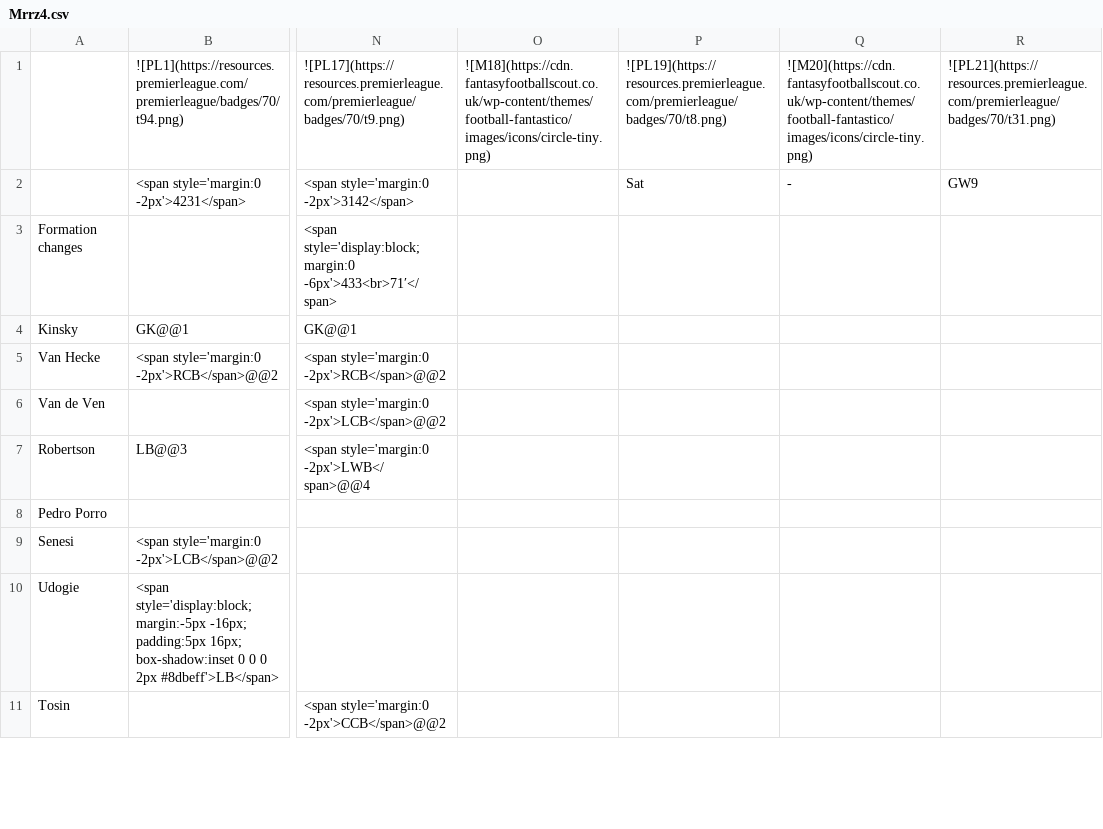
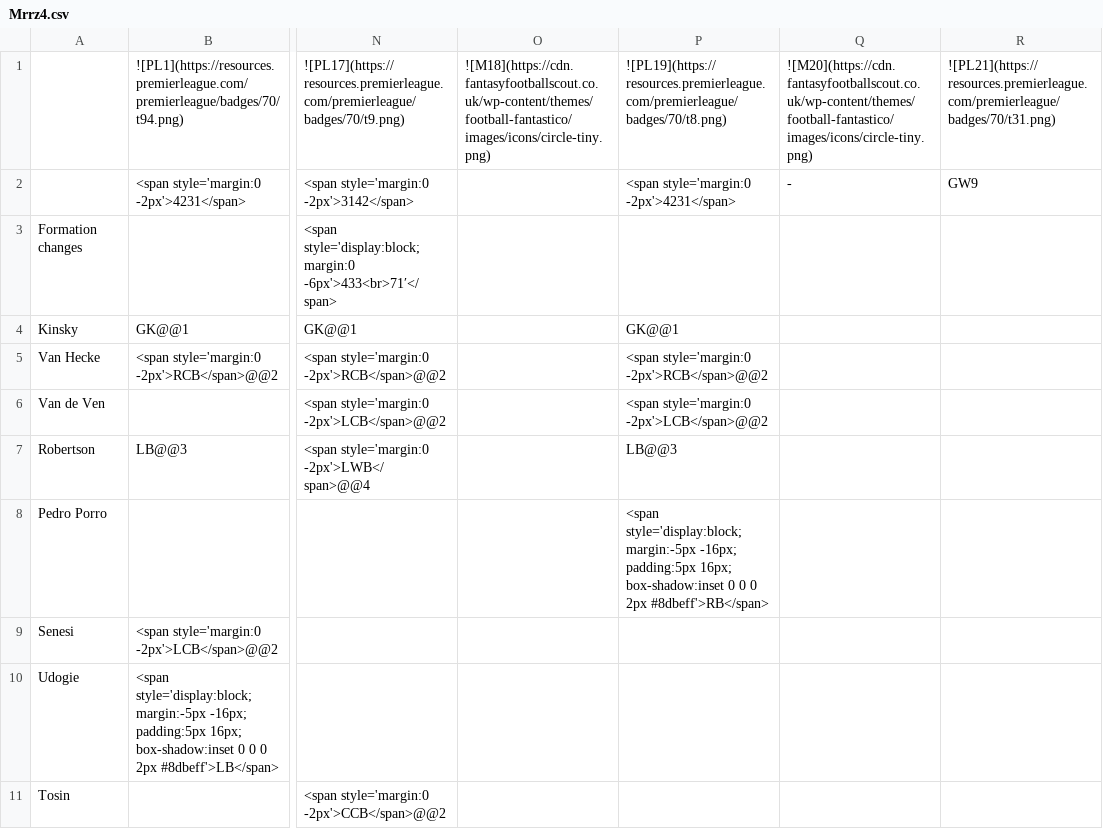
Before and after one commit to TopMarx/ffscout-chart-data, a CSV file: data/Mrrz4.csv, drawn as a sheet; only a part is shown, gaps mark what is left out; the diff covers the shown part only; the diff names each change by its address in the sheet, - before the commit and + after, or states it on an @@ line.

```diff
--- a/data/Mrrz4.csv
+++ b/data/Mrrz4.csv
-P2: Sat
+P2: <span style='margin:0 -2px'>4231</span>
-P4: (empty)
+P4: GK@@1
-P5: (empty)
+P5: <span style='margin:0 -2px'>RCB</span>@@2
-P6: (empty)
+P6: <span style='margin:0 -2px'>LCB</span>@@2
-P7: (empty)
+P7: LB@@3
-P8: (empty)
+P8: <span style='display:block; margin:-5px -16px; padding:5px 16px; box-shadow:inset 0 0 0 2px #8dbeff'>RB</span>
```
Also changed, not shown: 3 added rows, 3 removed rows and 8 edited cells elsewhere in this file, data/6dJZF.csv, data/TOyR8.csv, 51 other files.
